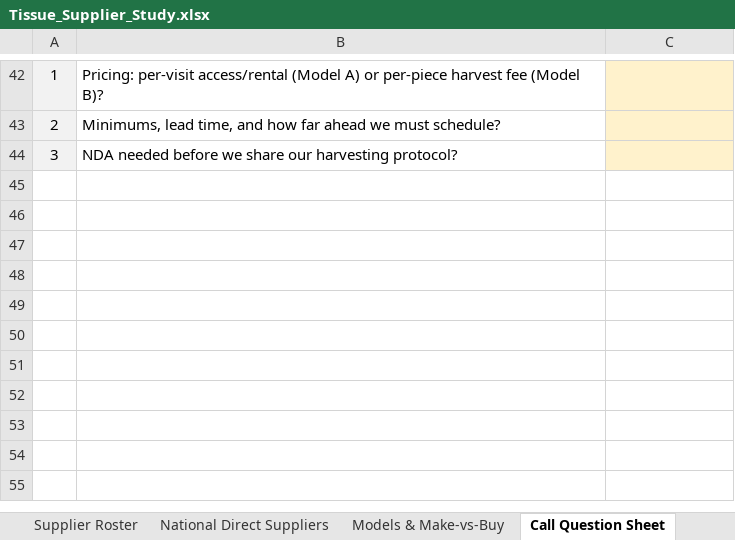
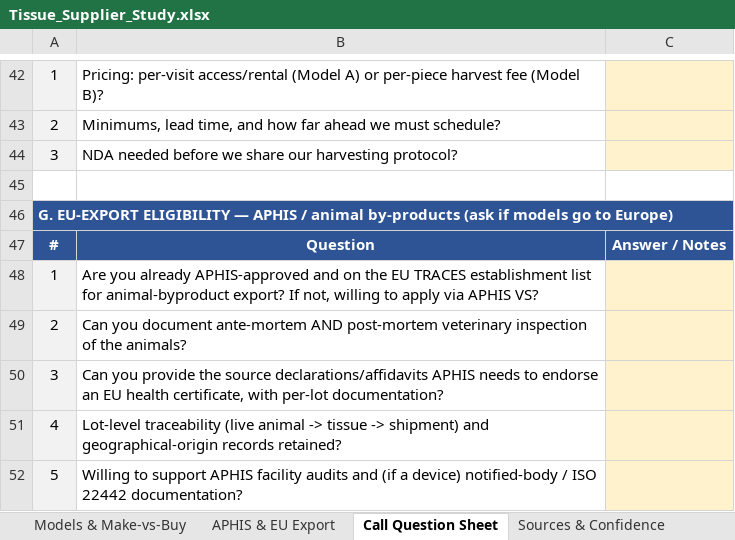
Before and after one commit to naviero1/Claude-Works, an Excel workbook: Tissue Supplier Research/Tissue_Supplier_Study.xlsx, sheet Call Question Sheet, drawn as a sheet; only a part is shown, gaps mark what is left out; values as stored, in another font and other column widths than the file's, no borders; the diff names each change by its address in the sheet, - before the commit and + after, or states it on an @@ line.

```diff
--- a/Tissue Supplier Research/Tissue_Supplier_Study.xlsx (sheet Call Question Sheet)
+++ b/Tissue Supplier Research/Tissue_Supplier_Study.xlsx (sheet Call Question Sheet)
+sheet tab: APHIS & EU Export
+row 45: (empty)
+row 46: G. EU-EXPORT ELIGIBILITY — APHIS / animal by-products (ask if models go to Europe)
+row 47: # | Question | Answer / Notes
+row 48: 1 | Are you already APHIS-approved and on the EU TRACES establishment list for animal-byproduct export? If not, willing to apply via APHIS VS?
+row 49: 2 | Can you document ante-mortem AND post-mortem veterinary inspection of the animals?
+row 50: 3 | Can you provide the source declarations/affidavits APHIS needs to endorse an EU health certificate, with per-lot documentation?
+row 51: 4 | Lot-level traceability (live animal -> tissue -> shipment) and geographical-origin records retained?
+row 52: 5 | Willing to support APHIS facility audits and (if a device) notified-body / ISO 22442 documentation?
```
Also changed, not shown: sheet Sources & Confidence, sheet Overview & Method, 1 other file.
